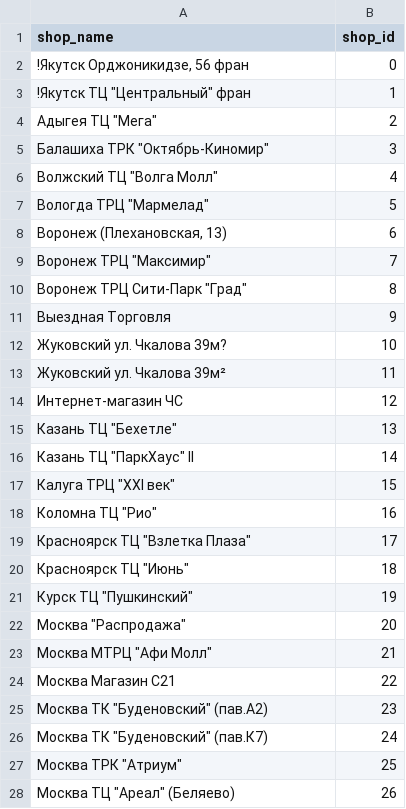
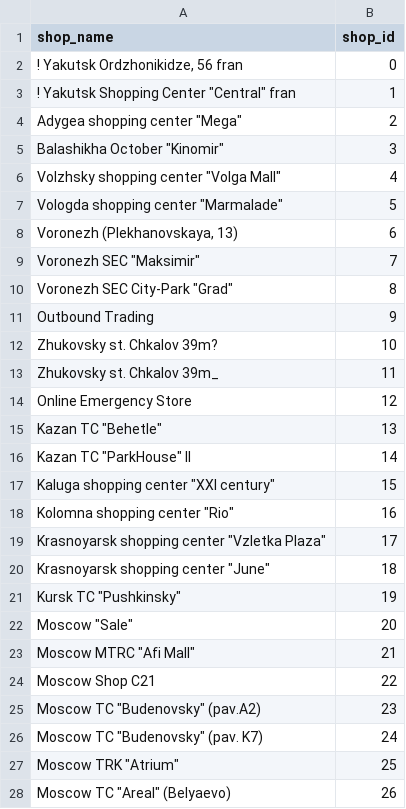
Before and after one commit to SCU-Projects/Predict-Future-Sales, a CSV file: data/shops.csv, drawn as a sheet; only a part is shown; the diff covers the shown part only.

Commit message:
Dropped data columns and Translated russian names to english
1. Dropped date columns in dataframe because they are not used in test data for prediction
2.Translated shop name in Shops.csv and item_name in item_categories.csv

```diff
--- a/data/shops.csv
+++ b/data/shops.csv
@@ -1,28 +1,28 @@
 shop_name,shop_id
-"!Якутск Орджоникидзе, 56 фран",0
-"!Якутск ТЦ ""Центральный"" фран",1
-"Адыгея ТЦ ""Мега""",2
-"Балашиха ТРК ""Октябрь-Киномир""",3
-"Волжский ТЦ ""Волга Молл""",4
-"Вологда ТРЦ ""Мармелад""",5
-"Воронеж (Плехановская, 13)",6
-"Воронеж ТРЦ ""Максимир""",7
-"Воронеж ТРЦ Сити-Парк ""Град""",8
-Выездная Торговля,9
-Жуковский ул. Чкалова 39м?,10
-Жуковский ул. Чкалова 39м²,11
-Интернет-магазин ЧС,12
-"Казань ТЦ ""Бехетле""",13
-"Казань ТЦ ""ПаркХаус"" II",14
-"Калуга ТРЦ ""XXI век""",15
-"Коломна ТЦ ""Рио""",16
-"Красноярск ТЦ ""Взлетка Плаза""",17
-"Красноярск ТЦ ""Июнь""",18
-"Курск ТЦ ""Пушкинский""",19
-"Москва ""Распродажа""",20
-"Москва МТРЦ ""Афи Молл""",21
-Москва Магазин С21,22
-"Москва ТК ""Буденовский"" (пав.А2)",23
-"Москва ТК ""Буденовский"" (пав.К7)",24
-"Москва ТРК ""Атриум""",25
-"Москва ТЦ ""Ареал"" (Беляево)",26
+"! Yakutsk Ordzhonikidze, 56 fran",0
+"! Yakutsk Shopping Center ""Central"" fran",1
+"Adygea shopping center ""Mega""",2
+"Balashikha October ""Kinomir""",3
+"Volzhsky shopping center ""Volga Mall""",4
+"Vologda shopping center ""Marmalade""",5
+"Voronezh (Plekhanovskaya, 13)",6
+"Voronezh SEC ""Maksimir""",7
+"Voronezh SEC City-Park ""Grad""",8
+Outbound Trading,9
+Zhukovsky st. Chkalov 39m?,10
+Zhukovsky st. Chkalov 39m_,11
+Online Emergency Store,12
+"Kazan TC ""Behetle""",13
+"Kazan TC ""ParkHouse"" II",14
+"Kaluga shopping center ""XXI century""",15
+"Kolomna shopping center ""Rio""",16
+"Krasnoyarsk shopping center ""Vzletka Plaza""",17
+"Krasnoyarsk shopping center ""June""",18
+"Kursk TC ""Pushkinsky""",19
+"Moscow ""Sale""",20
+"Moscow MTRC ""Afi Mall""",21
+Moscow Shop C21,22
+"Moscow TC ""Budenovsky"" (pav.A2)",23
+"Moscow TC ""Budenovsky"" (pav. K7)",24
+"Moscow TRK ""Atrium""",25
+"Moscow TC ""Areal"" (Belyaevo)",26
```
Also changed, not shown: 33 edited cells elsewhere in this file, data/item_categories.csv, 1 other file.
